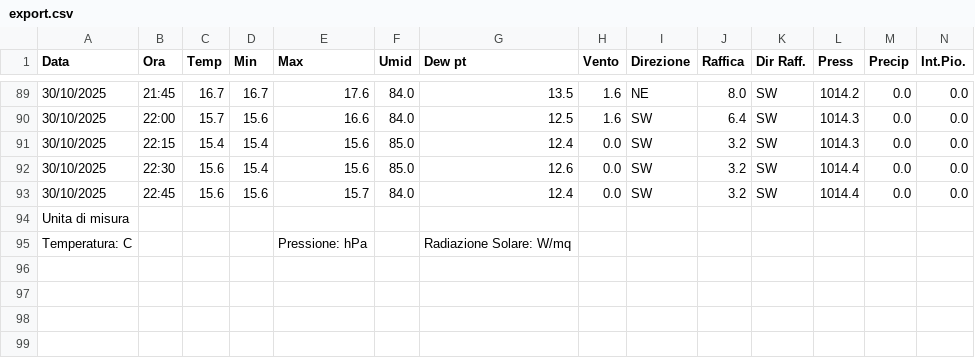
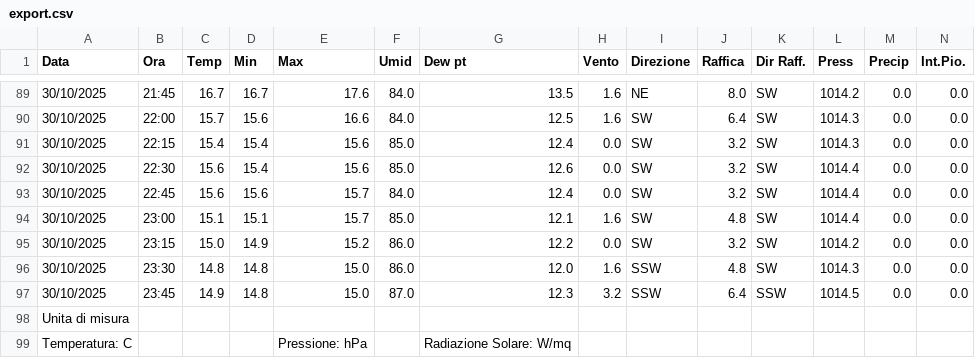
Before and after one commit to skfallin/meteopuzzo, a CSV file: export.csv, drawn as a sheet; only a part is shown, gaps mark what is left out; rows hold the shown columns only; the diff names each change by its address in the sheet, - before the commit and + after, or states it on an @@ line.

```diff
--- a/export.csv
+++ b/export.csv
+row 94: 30/10/2025 | 23:00 | 15.1 | 15.1 | 15.7 | 85.0 | 12.1 | 1.6 | SW | 4.8 | SW | 1014.4 | 0.0 | 0.0
+row 95: 30/10/2025 | 23:15 | 15.0 | 14.9 | 15.2 | 86.0 | 12.2 | 0.0 | SW | 3.2 | SW | 1014.2 | 0.0 | 0.0
+row 96: 30/10/2025 | 23:30 | 14.8 | 14.8 | 15.0 | 86.0 | 12.0 | 1.6 | SSW | 4.8 | SW | 1014.3 | 0.0 | 0.0
+row 97: 30/10/2025 | 23:45 | 14.9 | 14.8 | 15.0 | 87.0 | 12.3 | 3.2 | SSW | 6.4 | SSW | 1014.5 | 0.0 | 0.0
```
